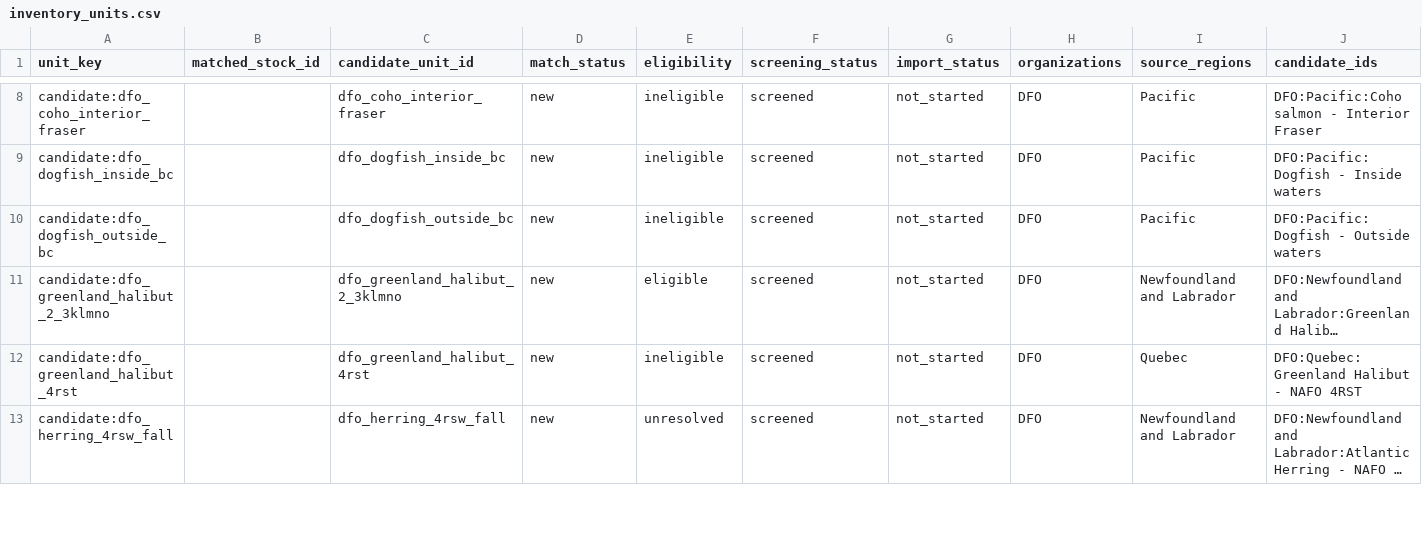
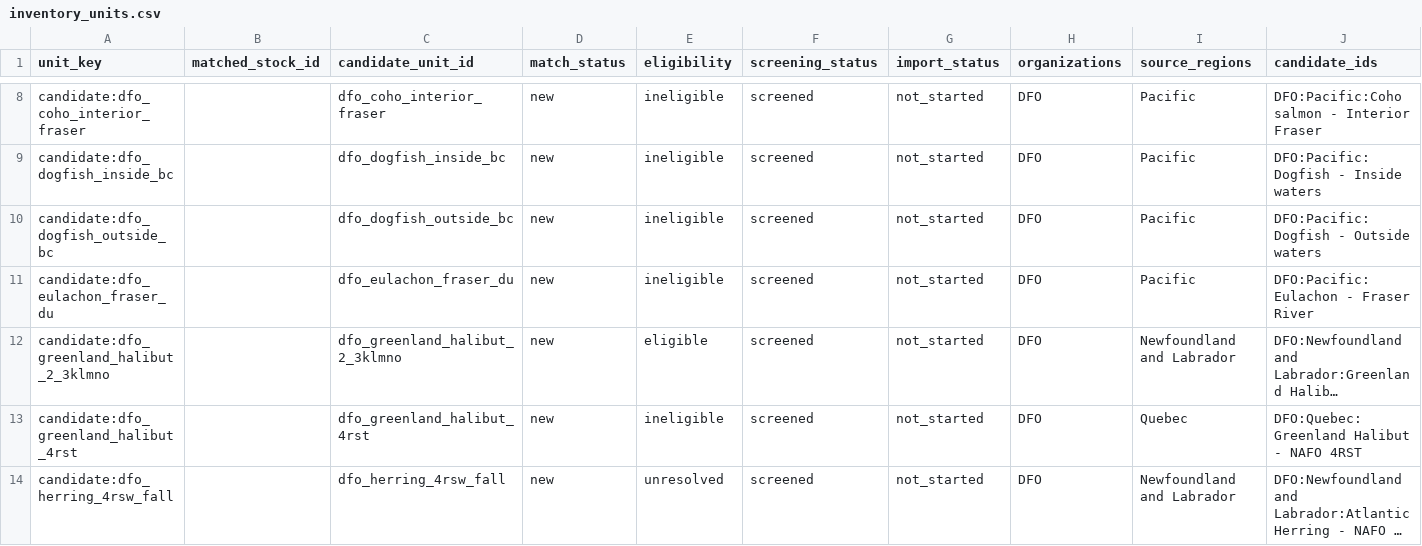
Before and after one commit to PaulRegular/tinyAM, a CSV file: analysis/comp_assessments/discovery/inventory_units.csv, drawn as a sheet; only a part is shown, gaps mark what is left out; long unchanged cells end in …; rows hold the shown columns only; the diff names each change by its address in the sheet, - before the commit and + after, or states it on an @@ line.

Commit message:
Screen Fraser River Eulachon inventory candidate

```diff
--- a/analysis/comp_assessments/discovery/inventory_units.csv
+++ b/analysis/comp_assessments/discovery/inventory_units.csv
+row 11: candidate:dfo_eulachon_fraser_du |  | dfo_eulachon_fraser_du | new | ineligible | screened | not_started | DFO | Pacific | DFO:Pacific:Eulachon - Fraser River
```
Also changed, not shown: analysis/comp_assessments/discovery/inventory_progress.csv, 6 other files.
